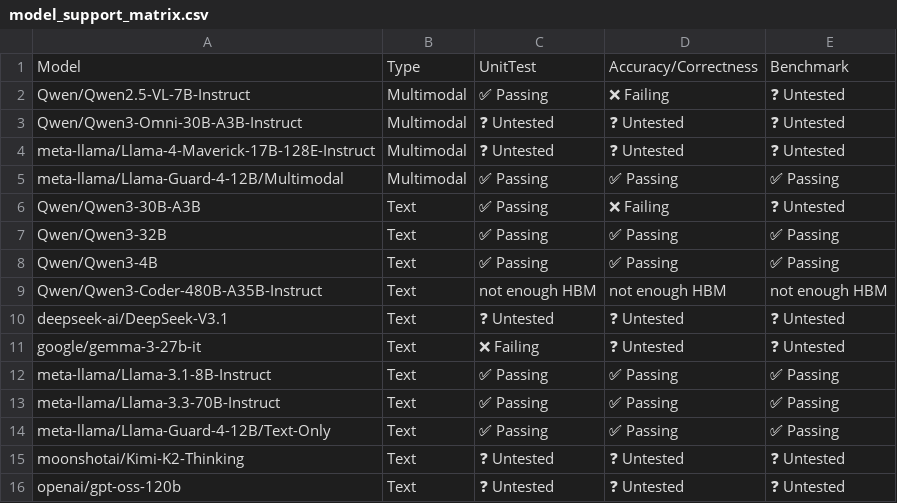
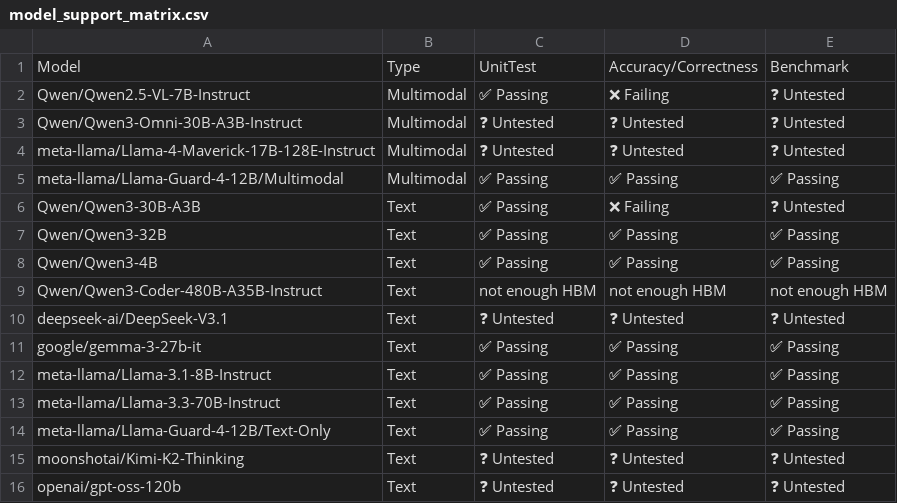
Before and after one commit to j-luwierski/vllm-tpu-inference-qwen4exp-mtp, a CSV file: tpu-interface/support_matrices/nightly/v6e/default/model_support_matrix.csv, drawn as a sheet.

Commit message:
[skip ci] Update nightly support matrices (v6e/v7x)
Signed-off-by: Buildkite Bot <buildkite-bot@users.noreply.github.com>

```diff
--- a/tpu-interface/support_matrices/nightly/v6e/default/model_support_matrix.csv
+++ b/tpu-interface/support_matrices/nightly/v6e/default/model_support_matrix.csv
@@ -10,3 +10,3 @@ Model,Type,UnitTest,Accuracy/Correctness,Benchmark
 "deepseek-ai/DeepSeek-V3.1",Text,❓ Untested,❓ Untested,❓ Untested
-"google/gemma-3-27b-it",Text,❌ Failing,❓ Untested,❓ Untested
+"google/gemma-3-27b-it",Text,✅ Passing,✅ Passing,✅ Passing
 "meta-llama/Llama-3.1-8B-Instruct",Text,✅ Passing,✅ Passing,✅ Passing
```
Also changed, not shown: tpu-interface/support_matrices/nightly/v6e/default/feature_support_matrix.csv, tpu-interface/support_matrices/nightly/v6e/default/parallelism_support_matrix.csv, 3 other files.
